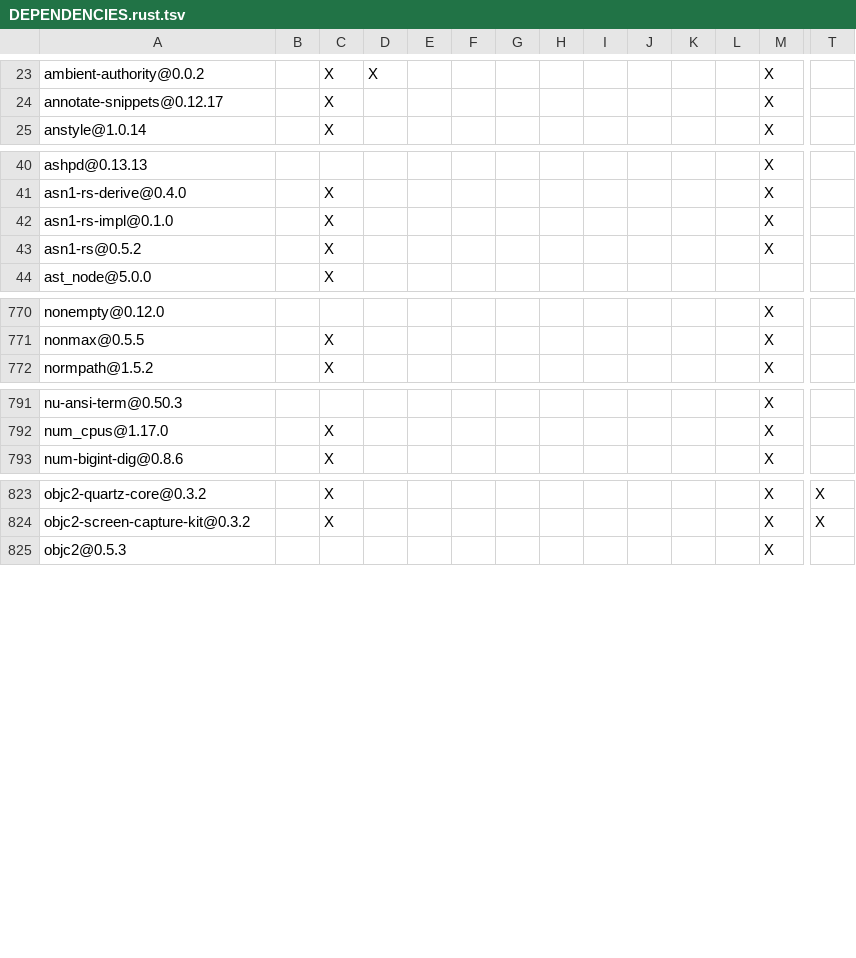
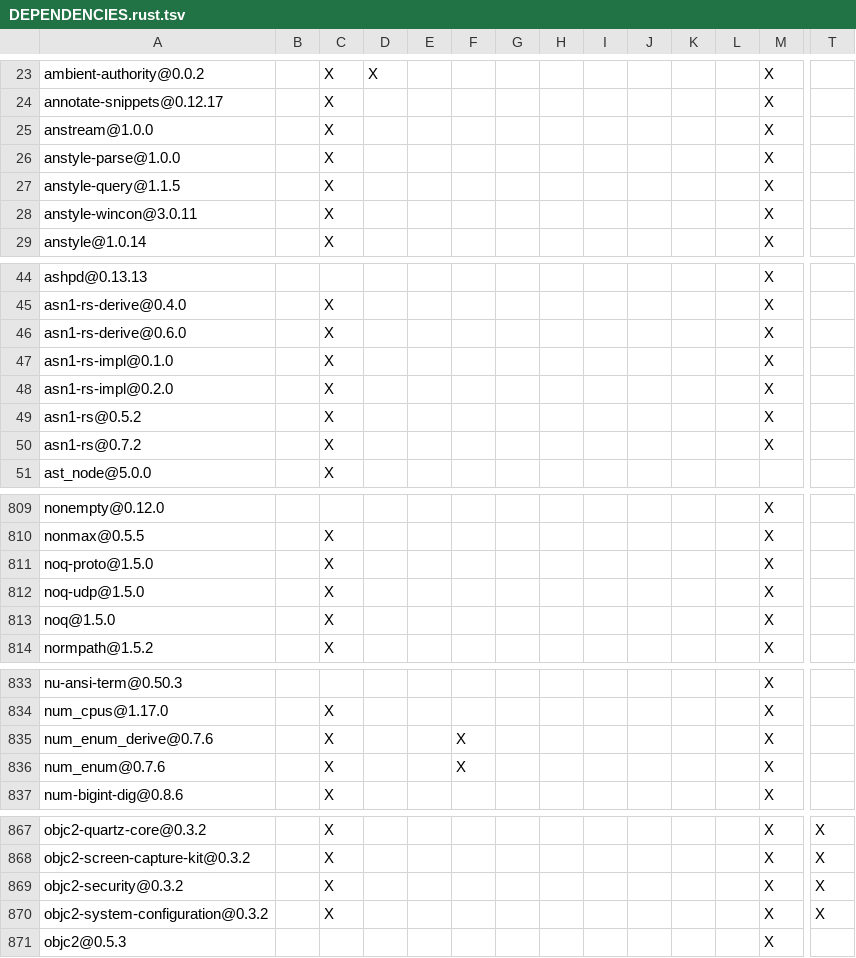
Before and after one commit to xiaozou-second/maka, a TSV file: products/maka/cli/DEPENDENCIES.rust.tsv, drawn as a sheet; only a part is shown, gaps mark what is left out; rows hold the shown columns only; the diff covers the shown part only; the diff names each change by its address in the sheet, - before the commit and + after, or states it on an @@ line.

```diff
--- a/products/maka/cli/DEPENDENCIES.rust.tsv
+++ b/products/maka/cli/DEPENDENCIES.rust.tsv
+row 25: anstream@1.0.0 |  | X |  |  |  |  |  |  |  |  |  | X
+row 26: anstyle-parse@1.0.0 |  | X |  |  |  |  |  |  |  |  |  | X
+row 27: anstyle-query@1.1.5 |  | X |  |  |  |  |  |  |  |  |  | X
+row 28: anstyle-wincon@3.0.11 |  | X |  |  |  |  |  |  |  |  |  | X
+row 46: asn1-rs-derive@0.6.0 |  | X |  |  |  |  |  |  |  |  |  | X
+row 48: asn1-rs-impl@0.2.0 |  | X |  |  |  |  |  |  |  |  |  | X
+row 50: asn1-rs@0.7.2 |  | X |  |  |  |  |  |  |  |  |  | X
+row 811: noq-proto@1.5.0 |  | X |  |  |  |  |  |  |  |  |  | X
+row 812: noq-udp@1.5.0 |  | X |  |  |  |  |  |  |  |  |  | X
+row 813: noq@1.5.0 |  | X |  |  |  |  |  |  |  |  |  | X
+row 835: num_enum_derive@0.7.6 |  | X |  |  | X |  |  |  |  |  |  | X
+row 836: num_enum@0.7.6 |  | X |  |  | X |  |  |  |  |  |  | X
+row 869: objc2-security@0.3.2 |  | X |  |  |  |  |  |  |  |  |  | X | X
+row 870: objc2-system-configuration@0.3.2 |  | X |  |  |  |  |  |  |  |  |  | X | X
```
Also changed, not shown: 58 added rows elsewhere in this file, 26 other files.
